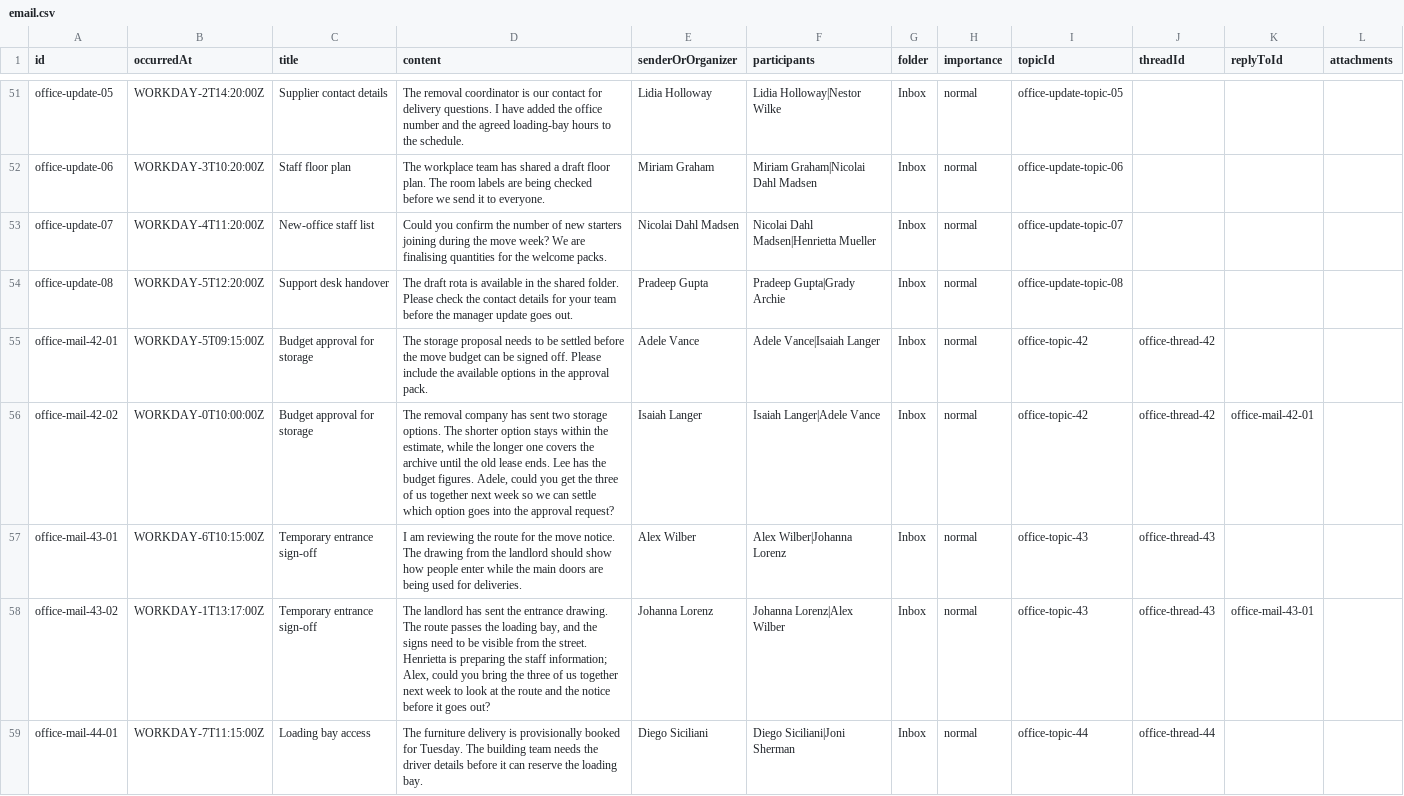
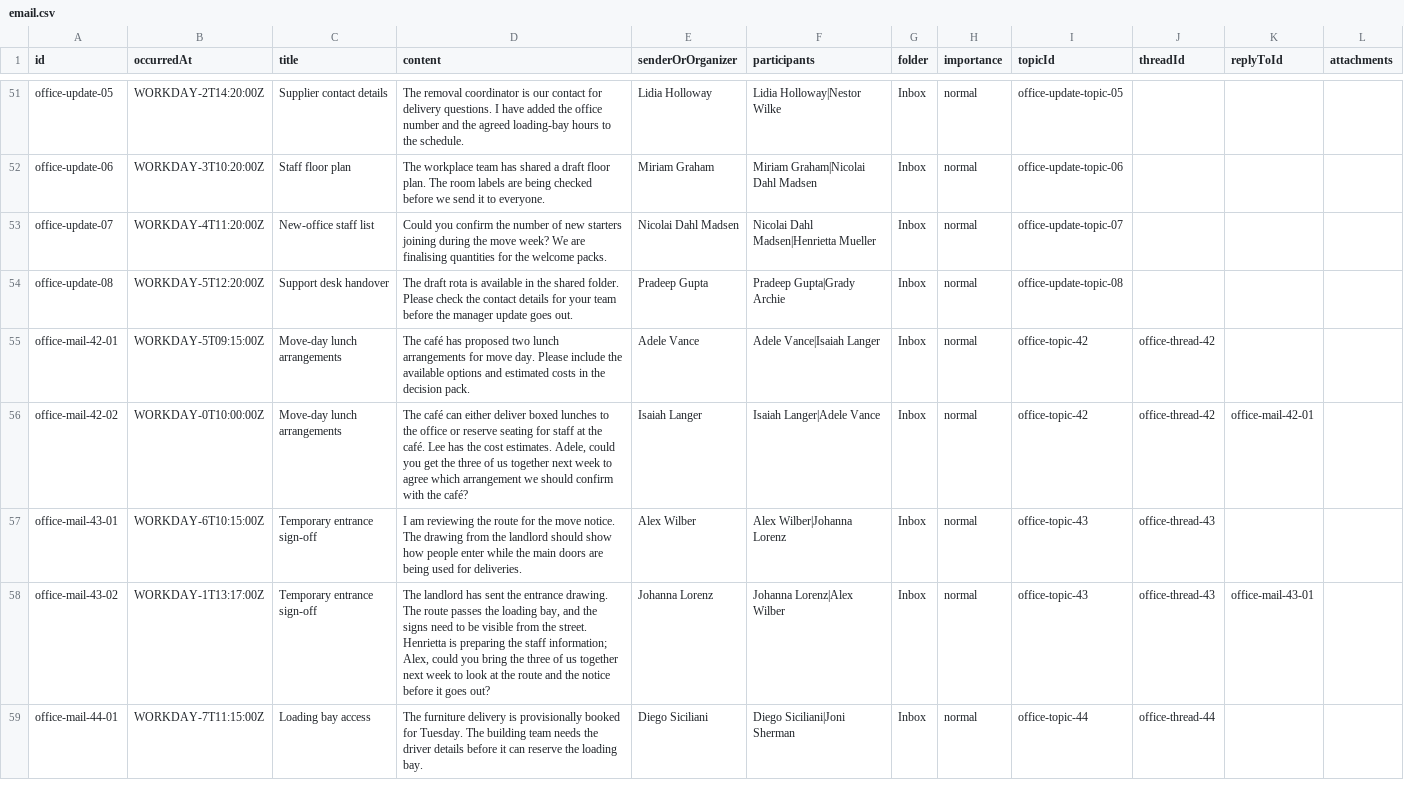
Before and after one commit to Nicodm13/work-overview-agent, a CSV file: server/src/main/resources/mock-data/email.csv, drawn as a sheet; only a part is shown, gaps mark what is left out.

Commit message:
Fixed overlapping test data

```diff
--- a/server/src/main/resources/mock-data/email.csv
+++ b/server/src/main/resources/mock-data/email.csv
@@ -54,4 +54,4 @@ office-update-07,WORKDAY-4T11:20:00Z,New-office staff list,Could you confirm the
 office-update-08,WORKDAY-5T12:20:00Z,Support desk handover,The draft rota is available in the shared folder. Please check the contact details for your team before the manager update goes out.,Pradeep Gupta,Pradeep Gupta|Grady Archie,Inbox,normal,office-update-topic-08,,,
-office-mail-42-01,WORKDAY-5T09:15:00Z,Budget approval for storage,The storage proposal needs to be settled before the move budget can be signed off. Please include the available options in the approval pack.,Adele Vance,Adele Vance|Isaiah Langer,Inbox,normal,office-topic-42,office-thread-42,,
-office-mail-42-02,WORKDAY-0T10:00:00Z,Budget approval for storage,"The removal company has sent two storage options. The shorter option stays within the estimate, while the longer one covers the archive until the old lease ends. Lee has the budget figures. Adele, could you get the three of us together next week so we can settle which option goes into the approval request?",Isaiah Langer,Isaiah Langer|Adele Vance,Inbox,normal,office-topic-42,office-thread-42,office-mail-42-01,
+office-mail-42-01,WORKDAY-5T09:15:00Z,Move-day lunch arrangements,The café has proposed two lunch arrangements for move day. Please include the available options and estimated costs in the decision pack.,Adele Vance,Adele Vance|Isaiah Langer,Inbox,normal,office-topic-42,office-thread-42,,
+office-mail-42-02,WORKDAY-0T10:00:00Z,Move-day lunch arrangements,"The café can either deliver boxed lunches to the office or reserve seating for staff at the café. Lee has the cost estimates. Adele, could you get the three of us together next week to agree which arrangement we should confirm with the café?",Isaiah Langer,Isaiah Langer|Adele Vance,Inbox,normal,office-topic-42,office-thread-42,office-mail-42-01,
 office-mail-43-01,WORKDAY-6T10:15:00Z,Temporary entrance sign-off,I am reviewing the route for the move notice. The drawing from the landlord should show how people enter while the main doors are being used for deliveries.,Alex Wilber,Alex Wilber|Johanna Lorenz,Inbox,normal,office-topic-43,office-thread-43,,
```
